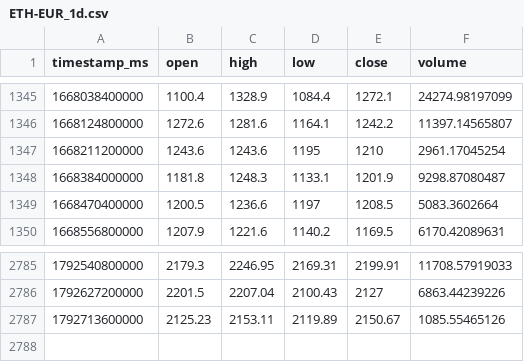
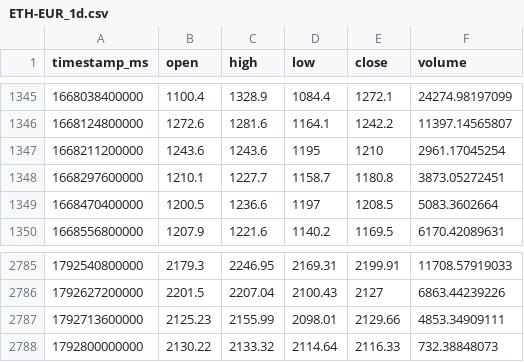
Before and after one commit to joejoe2024/trading-data, a CSV file: data/ETH-EUR_1d.csv, drawn as a sheet; only a part is shown, gaps mark what is left out.

```diff
--- a/data/ETH-EUR_1d.csv
+++ b/data/ETH-EUR_1d.csv
@@ -1347,3 +1347,3 @@ timestamp_ms,open,high,low,close,volume
 1668211200000,1243.6,1243.6,1195,1210,2961.17045254
-1668384000000,1181.8,1248.3,1133.1,1201.9,9298.87080487
+1668297600000,1210.1,1227.7,1158.7,1180.8,3873.05272451
 1668470400000,1200.5,1236.6,1197,1208.5,5083.3602664
@@ -2786,2 +2786,3 @@ timestamp_ms,open,high,low,close,volume
 1792627200000,2201.5,2207.04,2100.43,2127,6863.44239226
-1792713600000,2125.23,2153.11,2119.89,2150.67,1085.55465126
+1792713600000,2125.23,2155.99,2098.01,2129.66,4853.34909111
+1792800000000,2130.22,2133.32,2114.64,2116.33,732.38848073
```
Also changed, not shown: data/BTC-EUR_1d.csv, data/BTC-EUR_4h.csv, 5 other files.
